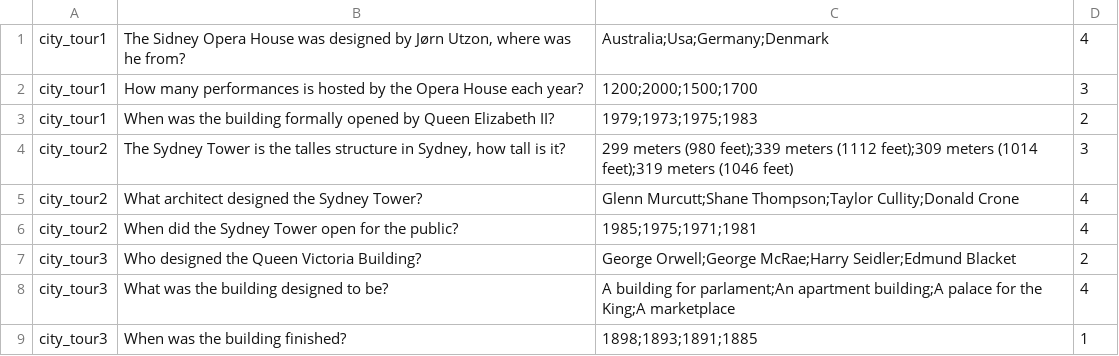
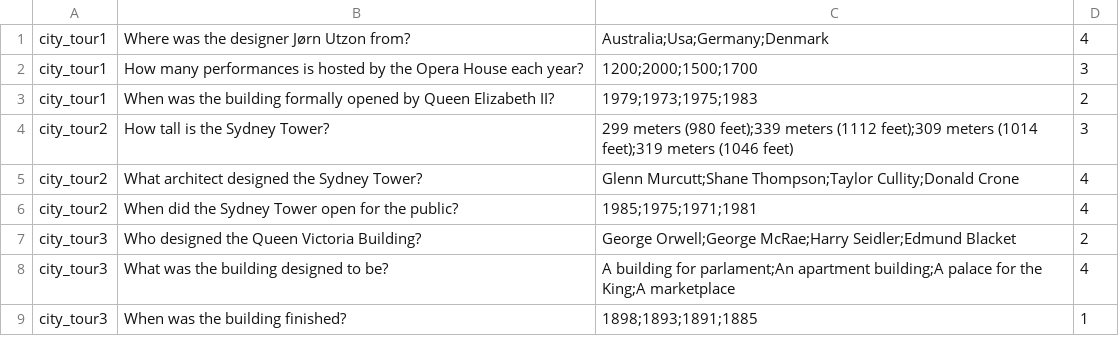
Before and after one commit to c4yourself/backpack, a TSV file: data/questions/sydney_city_tour.tsv, drawn as a sheet.

Commit message:
Changed length of questions in sydney_city_tour

```diff
--- a/data/questions/sydney_city_tour.tsv
+++ b/data/questions/sydney_city_tour.tsv
@@ -1,5 +1,5 @@
-city_tour1	The Sidney Opera House was designed by Jørn Utzon, where was he from?	Australia;Usa;Germany;Denmark	4
+city_tour1	Where was the designer Jørn Utzon from?	Australia;Usa;Germany;Denmark	4
 city_tour1	How many performances is hosted by the Opera House each year?	1200;2000;1500;1700	3
 city_tour1	When was the building formally opened by Queen Elizabeth II?	1979;1973;1975;1983	2
-city_tour2	The Sydney Tower is the talles structure in Sydney, how tall is it?	299 meters (980 feet);339 meters (1112 feet);309 meters (1014 feet);319 meters (1046 feet)	3
+city_tour2	How tall is the Sydney Tower?	299 meters (980 feet);339 meters (1112 feet);309 meters (1014 feet);319 meters (1046 feet)	3
 city_tour2	What architect designed the Sydney Tower?	Glenn Murcutt;Shane Thompson;Taylor Cullity;Donald Crone	4
```
